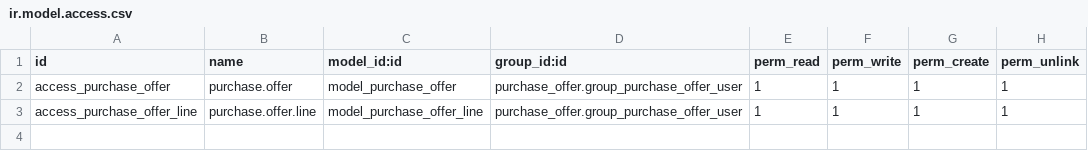
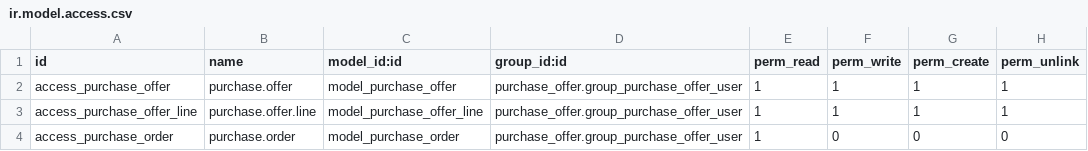
Before and after one commit to giangt4tek/Purchase-Offer, a CSV file: security/ir.model.access.csv, drawn as a sheet; the diff names each change by its address in the sheet, - before the commit and + after, or states it on an @@ line.

Commit message:
Push code

```diff
--- a/security/ir.model.access.csv
+++ b/security/ir.model.access.csv
+row 4: access_purchase_order | purchase.order | model_purchase_order | purchase_offer.group_purchase_offer_user | 1 | 0 | 0 | 0
```
